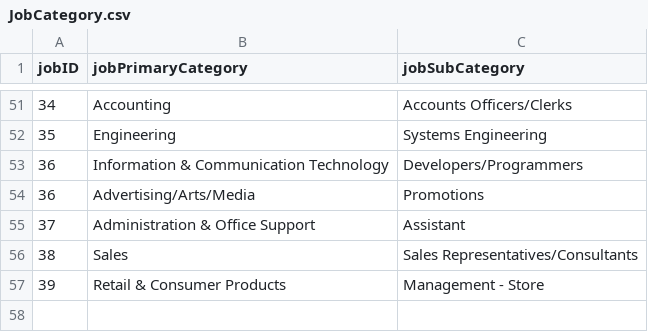
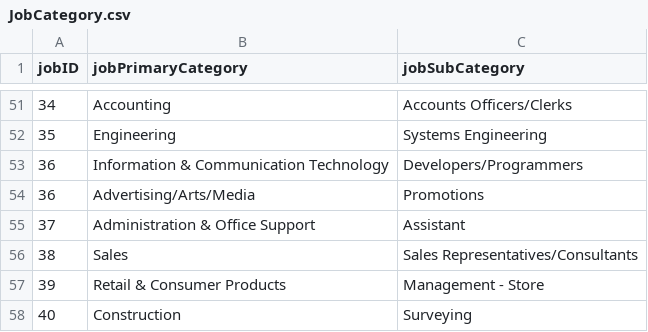
Before and after one commit to namyngu/JobSeekingSystem, a CSV file: JobCategory.csv, drawn as a sheet; only a part is shown, gaps mark what is left out; the diff names each change by its address in the sheet, - before the commit and + after, or states it on an @@ line.

```diff
--- a/JobCategory.csv
+++ b/JobCategory.csv
+row 58: 40 | Construction | Surveying
```
Also changed, not shown: JobList.csv, JobSkills.csv, 2 other files.
